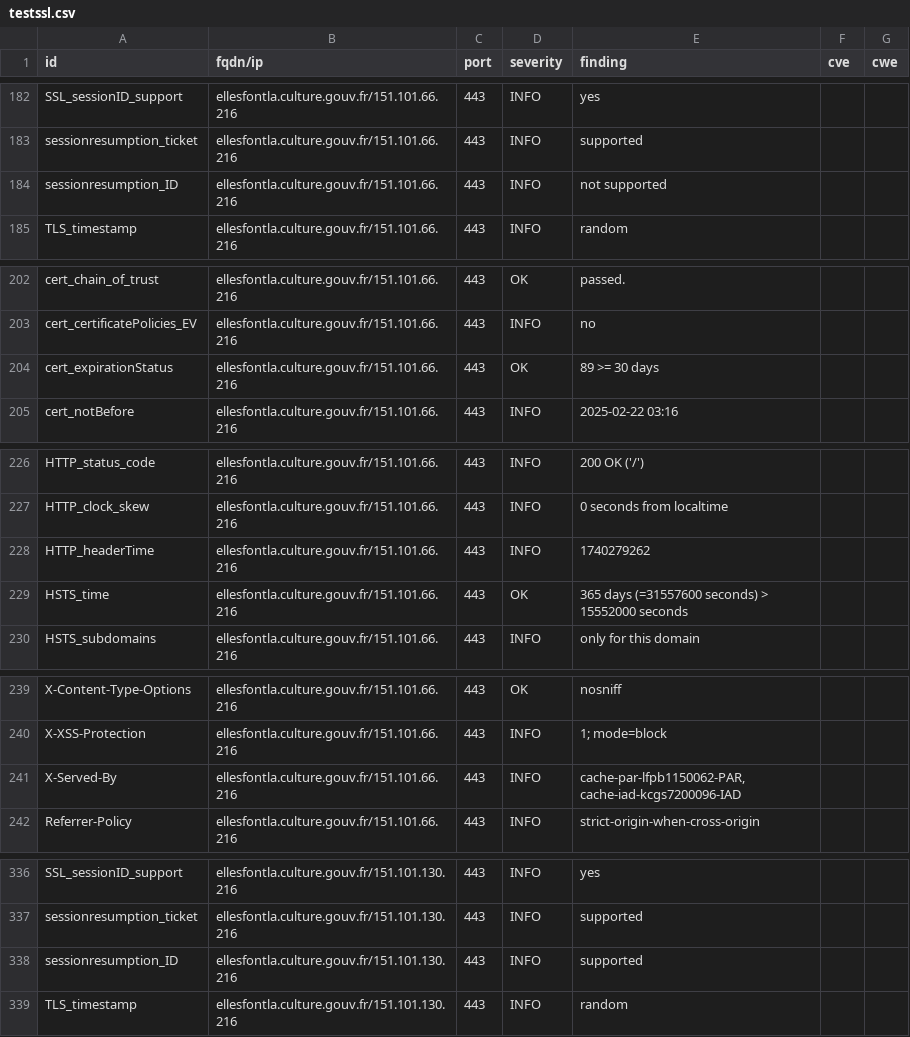
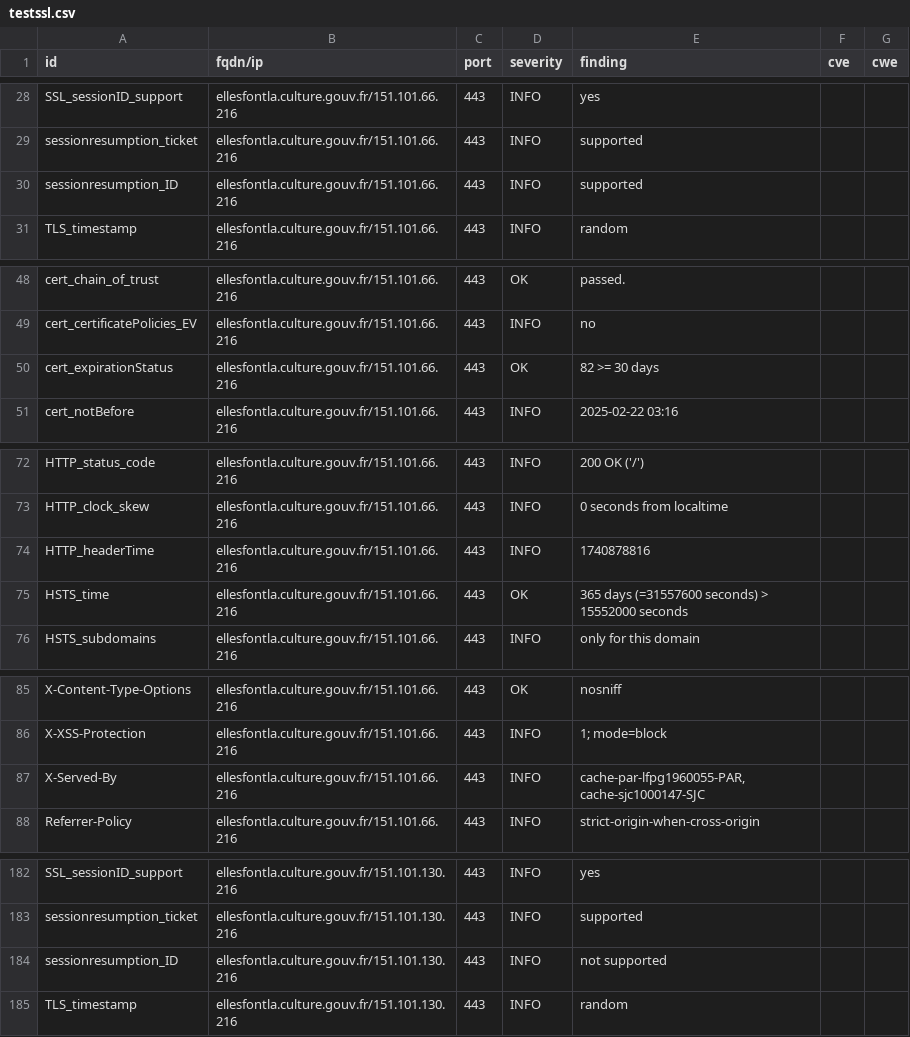
Before and after one commit to culturecommunication/dashlord, a CSV file: results/aHR0cHM6Ly9lbGxlc2ZvbnRsYS5jdWx0dXJlLmdvdXYuZnIv/testssl.csv, drawn as a sheet; only a part is shown, gaps mark what is left out; the diff covers the shown part only.

```diff
--- a/results/aHR0cHM6Ly9lbGxlc2ZvbnRsYS5jdWx0dXJlLmdvdXYuZnIv/testssl.csv
+++ b/results/aHR0cHM6Ly9lbGxlc2ZvbnRsYS5jdWx0dXJlLmdvdXYuZnIv/testssl.csv
@@ -183,3 +29,3 @@
 "sessionresumption_ticket","ellesfontla.culture.gouv.fr/151.101.66.216","443","INFO","supported","",""
-"sessionresumption_ID","ellesfontla.culture.gouv.fr/151.101.66.216","443","INFO","not supported","",""
+"sessionresumption_ID","ellesfontla.culture.gouv.fr/151.101.66.216","443","INFO","supported","",""
 "TLS_timestamp","ellesfontla.culture.gouv.fr/151.101.66.216","443","INFO","random","",""
@@ -203,3 +49,3 @@
 "cert_certificatePolicies_EV","ellesfontla.culture.gouv.fr/151.101.66.216","443","INFO","no","",""
-"cert_expirationStatus","ellesfontla.culture.gouv.fr/151.101.66.216","443","OK","89 >= 30 days","",""
+"cert_expirationStatus","ellesfontla.culture.gouv.fr/151.101.66.216","443","OK","82 >= 30 days","",""
 "cert_notBefore","ellesfontla.culture.gouv.fr/151.101.66.216","443","INFO","2025-02-22 03:16","",""
@@ -227,3 +73,3 @@
 "HTTP_clock_skew","ellesfontla.culture.gouv.fr/151.101.66.216","443","INFO","0 seconds from localtime","",""
-"HTTP_headerTime","ellesfontla.culture.gouv.fr/151.101.66.216","443","INFO","1740279262","",""
+"HTTP_headerTime","ellesfontla.culture.gouv.fr/151.101.66.216","443","INFO","1740878816","",""
 "HSTS_time","ellesfontla.culture.gouv.fr/151.101.66.216","443","OK","365 days (=31557600 seconds) > 15552000 seconds","",""
@@ -240,3 +86,3 @@
 "X-XSS-Protection","ellesfontla.culture.gouv.fr/151.101.66.216","443","INFO","1; mode=block","",""
-"X-Served-By","ellesfontla.culture.gouv.fr/151.101.66.216","443","INFO","cache-par-lfpb1150062-PAR, cache-iad-kcgs7200096-IAD","",""
+"X-Served-By","ellesfontla.culture.gouv.fr/151.101.66.216","443","INFO","cache-par-lfpg1960055-PAR, cache-sjc1000147-SJC","",""
 "Referrer-Policy","ellesfontla.culture.gouv.fr/151.101.66.216","443","INFO","strict-origin-when-cross-origin","",""
@@ -337,3 +183,3 @@
 "sessionresumption_ticket","ellesfontla.culture.gouv.fr/151.101.130.216","443","INFO","supported","",""
-"sessionresumption_ID","ellesfontla.culture.gouv.fr/151.101.130.216","443","INFO","supported","",""
+"sessionresumption_ID","ellesfontla.culture.gouv.fr/151.101.130.216","443","INFO","not supported","",""
 "TLS_timestamp","ellesfontla.culture.gouv.fr/151.101.130.216","443","INFO","random","",""
```
Also changed, not shown: 3 added rows, 3 removed rows, 151 moved rows and 7 edited cells elsewhere in this file, 8 other files.
